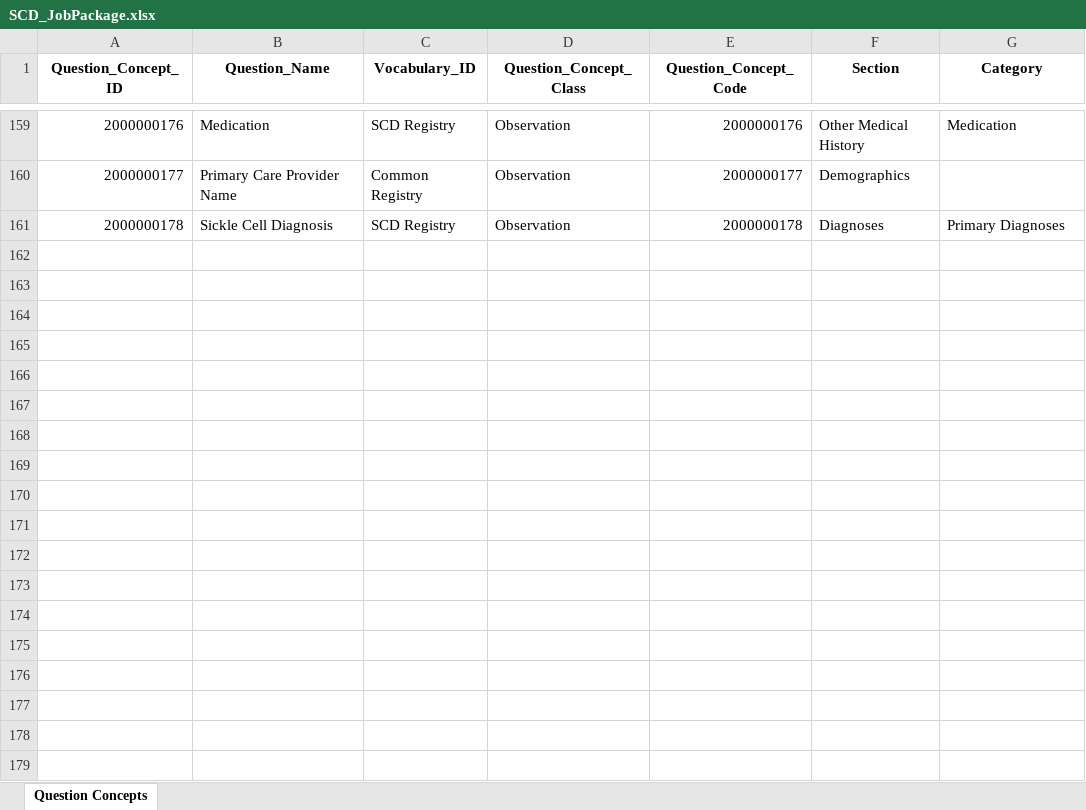
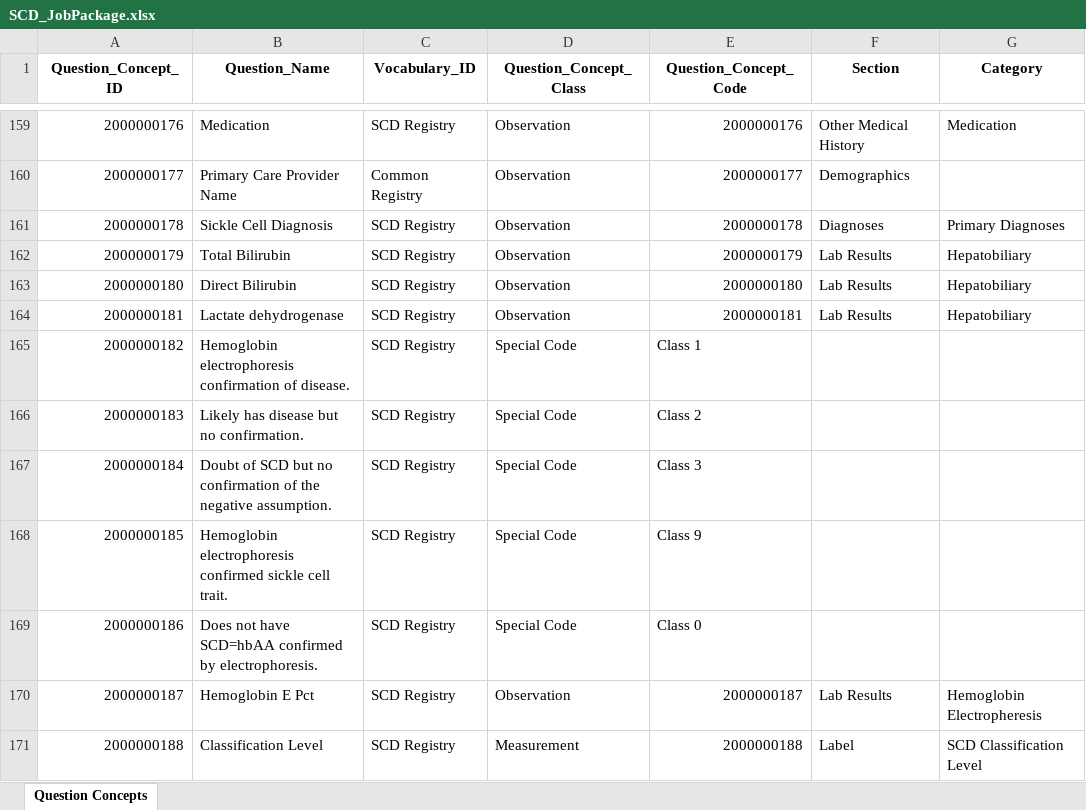
Before and after one commit to SmartChartSuite/Registry-Database, an Excel workbook: omop-questionconceptid-script/SCD_JobPackage.xlsx, sheet Question Concepts, drawn as a sheet; only a part is shown, gaps mark what is left out; values as stored, in another font and other column widths than the file's, no borders; the diff names each change by its address in the sheet, - before the commit and + after, or states it on an @@ line.

Commit message:
handles concepts that are not questions.

```diff
--- a/omop-questionconceptid-script/SCD_JobPackage.xlsx (sheet Question Concepts)
+++ b/omop-questionconceptid-script/SCD_JobPackage.xlsx (sheet Question Concepts)
+row 162: 2000000179 | Total Bilirubin | SCD Registry | Observation | 2000000179 | Lab Results | Hepatobiliary
+row 163: 2000000180 | Direct Bilirubin | SCD Registry | Observation | 2000000180 | Lab Results | Hepatobiliary
+row 164: 2000000181 | Lactate dehydrogenase | SCD Registry | Observation | 2000000181 | Lab Results | Hepatobiliary
+row 165: 2000000182 | Hemoglobin electrophoresis confirmation of disease. | SCD Registry | Special Code | Class 1
+row 166: 2000000183 | Likely has disease but no confirmation. | SCD Registry | Special Code | Class 2
+row 167: 2000000184 | Doubt of SCD but no confirmation of the negative assumption. | SCD Registry | Special Code | Class 3
+row 168: 2000000185 | Hemoglobin electrophoresis confirmed sickle cell trait. | SCD Registry | Special Code | Class 9
+row 169: 2000000186 | Does not have SCD=hbAA confirmed by electrophoresis. | SCD Registry | Special Code | Class 0
+row 170: 2000000187 | Hemoglobin E Pct | SCD Registry | Observation | 2000000187 | Lab Results | Hemoglobin Electropheresis
+row 171: 2000000188 | Classification Level | SCD Registry | Measurement | 2000000188 | Label | SCD Classification Level
```
Also changed, not shown: 2 other files.
